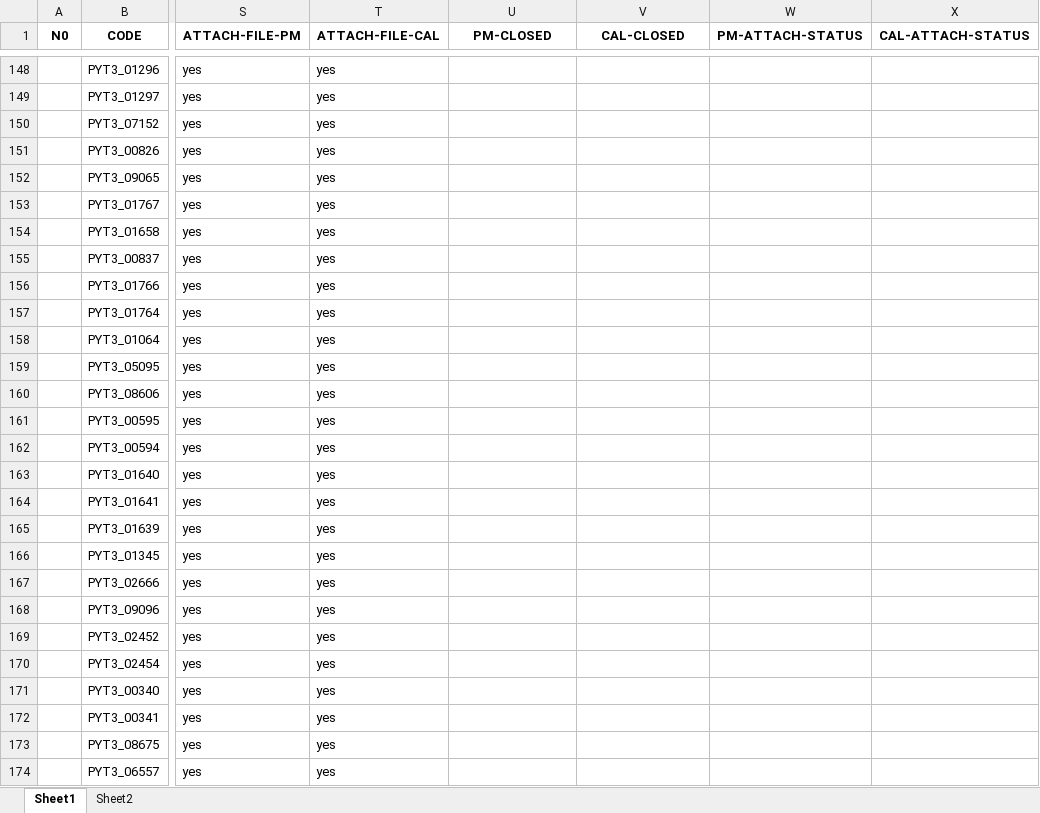
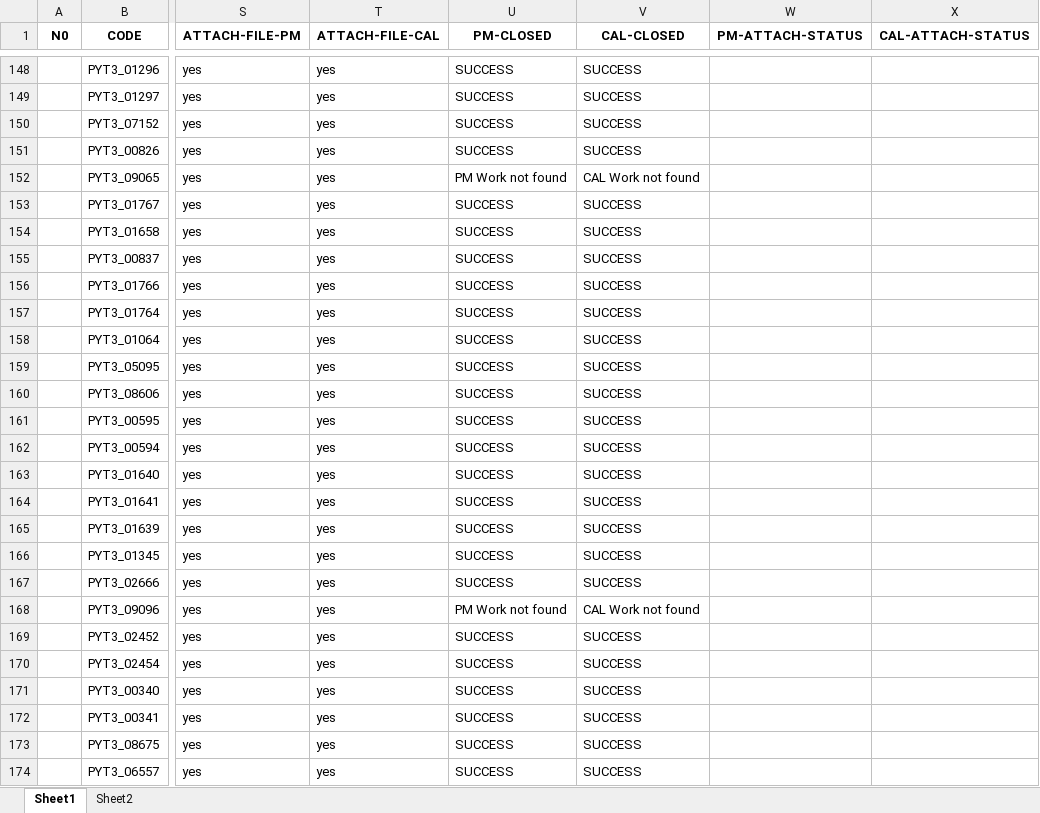
Before and after one commit to pyt3/forms, an Excel workbook: py_test_ui/EXCEL FILE/recordCal_PM.xlsx, sheet Sheet1, drawn as a sheet; only a part is shown, gaps mark what is left out; values as stored, in another font and other column widths than the file's, no borders; the diff covers the shown part only; the diff names each change by its address in the sheet, - before the commit and + after, or states it on an @@ line.

```diff
--- a/py_test_ui/EXCEL FILE/recordCal_PM.xlsx (sheet Sheet1)
+++ b/py_test_ui/EXCEL FILE/recordCal_PM.xlsx (sheet Sheet1)
-U148:U151 (PM-CLOSED): (empty)
+U148:U151 (PM-CLOSED): SUCCESS
-V148:V151 (CAL-CLOSED): (empty)
+V148:V151 (CAL-CLOSED): SUCCESS
-U152 (PM-CLOSED): (empty)
+U152 (PM-CLOSED): PM Work not found
-V152 (CAL-CLOSED): (empty)
+V152 (CAL-CLOSED): CAL Work not found
-U153:U167 (PM-CLOSED): (empty)
+U153:U167 (PM-CLOSED): SUCCESS
-V153:V167 (CAL-CLOSED): (empty)
+V153:V167 (CAL-CLOSED): SUCCESS
-U168 (PM-CLOSED): (empty)
+U168 (PM-CLOSED): PM Work not found
-V168 (CAL-CLOSED): (empty)
+V168 (CAL-CLOSED): CAL Work not found
-U169:U174 (PM-CLOSED): (empty)
+U169:U174 (PM-CLOSED): SUCCESS
-V169:V174 (CAL-CLOSED): (empty)
+V169:V174 (CAL-CLOSED): SUCCESS
```
Also changed, not shown: 1537 edited cells elsewhere in this sheet, py_test_ui/EXCEL FILE/backuprecordCal_PM.xlsx, 2 other files.
